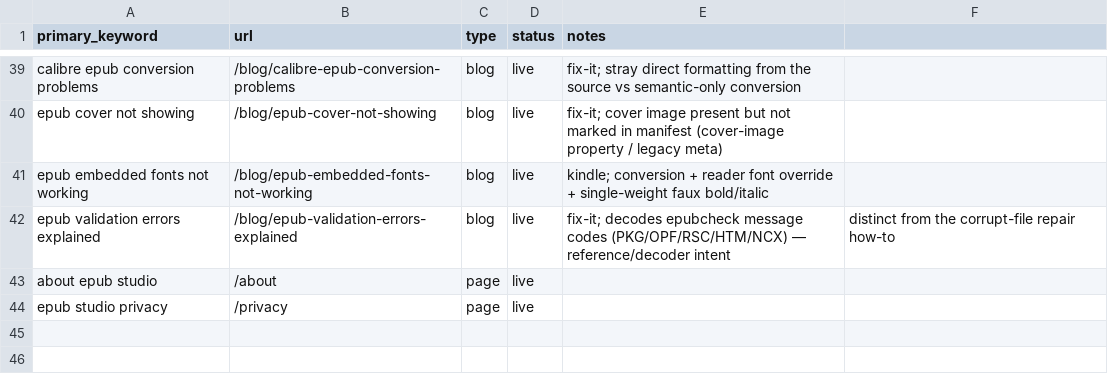
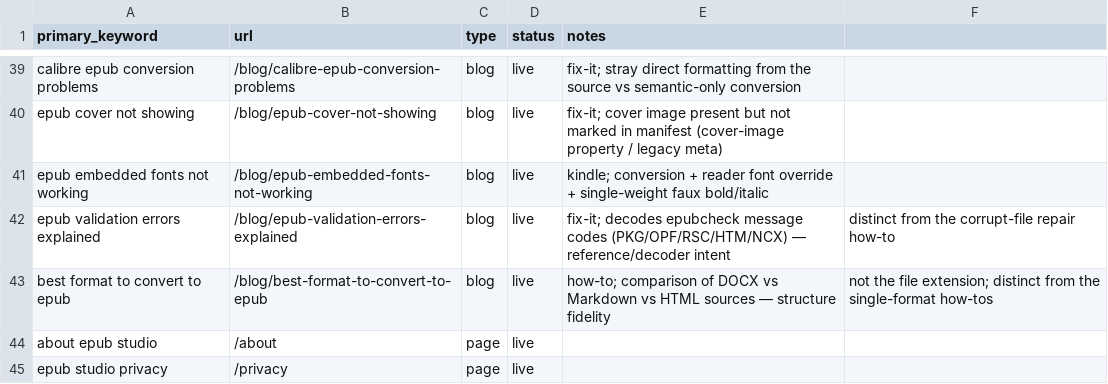
Before and after one commit to teamxyzstudio/epub.studio, a CSV file: content-ops/keyword-map.csv, drawn as a sheet; only a part is shown, gaps mark what is left out.

```diff
--- a/content-ops/keyword-map.csv
+++ b/content-ops/keyword-map.csv
@@ -42,2 +42,3 @@ epub embedded fonts not working,/blog/epub-embedded-fonts-not-working,blog,live,
 epub validation errors explained,/blog/epub-validation-errors-explained,blog,live,fix-it; decodes epubcheck message codes (PKG/OPF/RSC/HTM/NCX) — reference/decoder intent, distinct from the corrupt-file repair how-to
+best format to convert to epub,/blog/best-format-to-convert-to-epub,blog,live,how-to; comparison of DOCX vs Markdown vs HTML sources — structure fidelity, not the file extension; distinct from the single-format how-tos
 about epub studio,/about,page,live,
```
Also changed, not shown: 3 other files.
